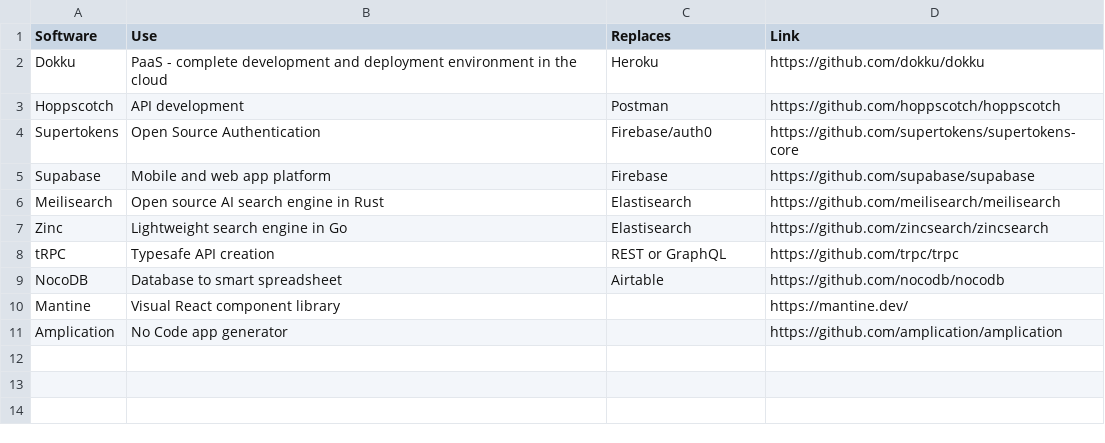
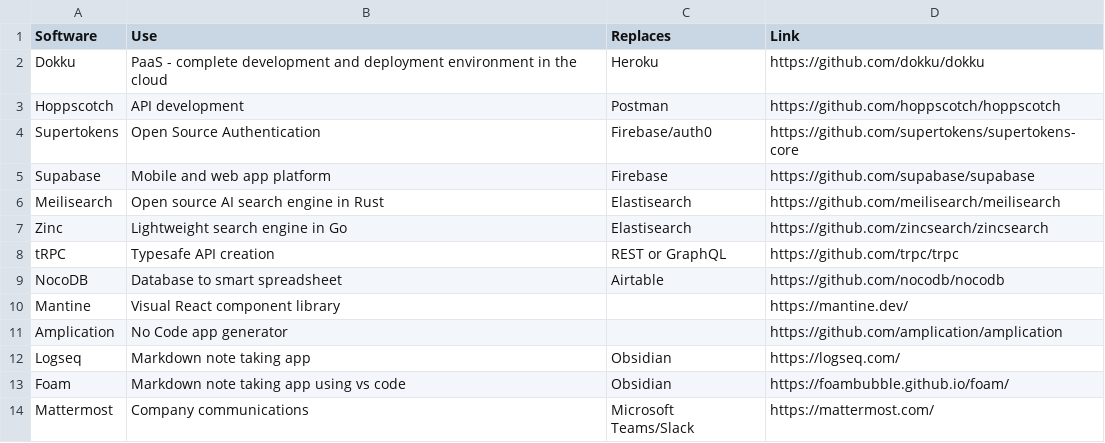
Before and after one commit to rgugs/Coding_Notes, a CSV file: interesting-open-source-softwares.csv, drawn as a sheet; the diff names each change by its address in the sheet, - before the commit and + after, or states it on an @@ line.

```diff
--- a/interesting-open-source-softwares.csv
+++ b/interesting-open-source-softwares.csv
+row 12: Logseq | Markdown note taking app | Obsidian | https://logseq.com/
+row 13: Foam | Markdown note taking app using vs code | Obsidian | https://foambubble.github.io/foam/
+row 14: Mattermost | Company communications | Microsoft Teams/Slack | https://mattermost.com/
```
Also changed, not shown: 25 other files.
